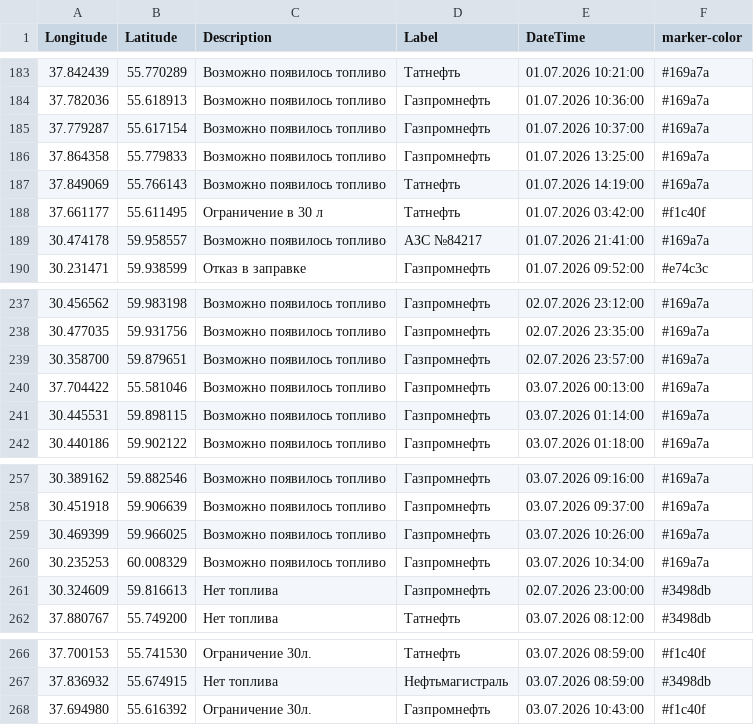
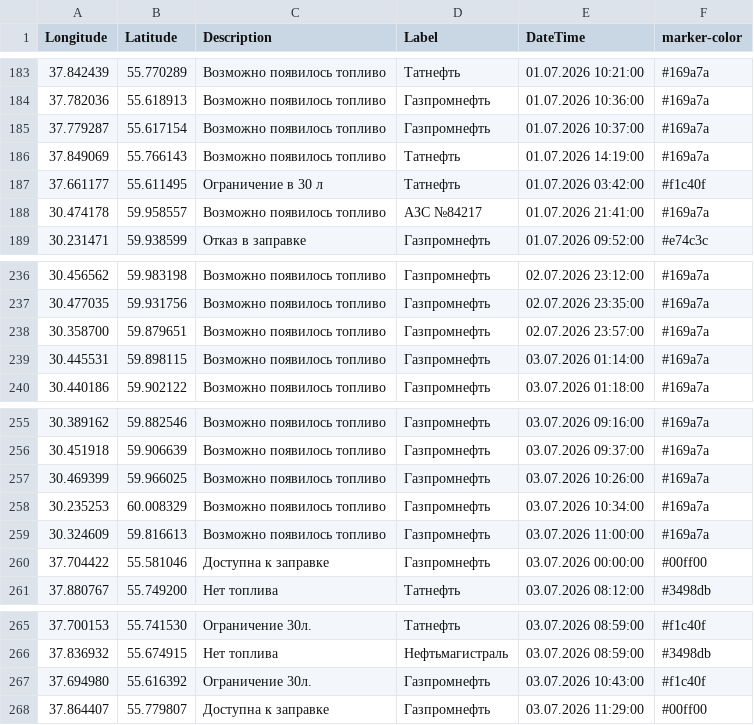
Before and after one commit to ProilKarpenko/Proil_AZS, a CSV file: data.csv, drawn as a sheet; only a part is shown, gaps mark what is left out.

Commit message:
Автоматическое обновление

```diff
--- a/data.csv
+++ b/data.csv
@@ -185,3 +185,2 @@ Longitude;Latitude;Description;Label;DateTime;marker-color
 37.779287;55.617154;Возможно появилось топливо;Газпромнефть ;01.07.2026 10:37:00;#169a7a
-37.864358;55.779833;Возможно появилось топливо;Газпромнефть ;01.07.2026 13:25:00;#169a7a
 37.849069;55.766143;Возможно появилось топливо;Татнефть ;01.07.2026 14:19:00;#169a7a
@@ -239,3 +238,2 @@ Longitude;Latitude;Description;Label;DateTime;marker-color
 30.358700;59.879651;Возможно появилось топливо;Газпромнефть ;02.07.2026 23:57:00;#169a7a
-37.704422;55.581046;Возможно появилось топливо;Газпромнефть ;03.07.2026 00:13:00;#169a7a
 30.445531;59.898115;Возможно появилось топливо;Газпромнефть ;03.07.2026 01:14:00;#169a7a
@@ -260,3 +258,4 @@ Longitude;Latitude;Description;Label;DateTime;marker-color
 30.235253;60.008329;Возможно появилось топливо;Газпромнефть ;03.07.2026 10:34:00;#169a7a
-30.324609;59.816613;Нет топлива;Газпромнефть ;02.07.2026 23:00:00;#3498db
+30.324609;59.816613;Возможно появилось топливо;Газпромнефть ;03.07.2026 11:00:00;#169a7a
+37.704422;55.581046;Доступна к заправке;Газпромнефть ;03.07.2026 00:00:00;#00ff00
 37.880767;55.749200;Нет топлива;Татнефть;03.07.2026 08:12:00;#3498db
@@ -268 +267,2 @@ Longitude;Latitude;Description;Label;DateTime;marker-color
 37.694980;55.616392;Ограничение 30л.;Газпромнефть ;03.07.2026 10:43:00;#f1c40f
+37.864407;55.779807;Доступна к заправке;Газпромнефть ;03.07.2026 11:29:00;#00ff00
```
